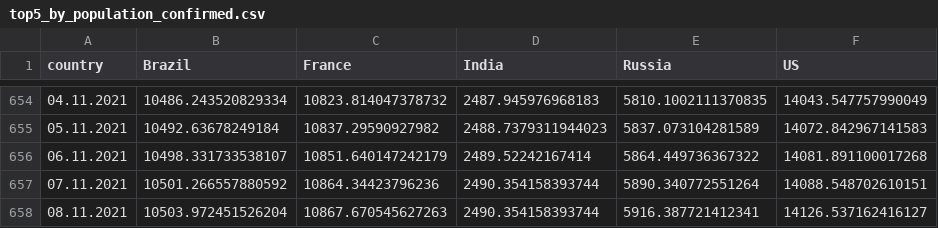
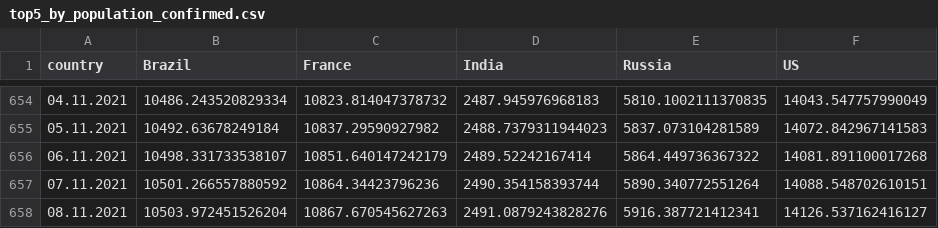
Before and after one commit to ctc/COVID-19-europe, a CSV file: top5_by_population_confirmed.csv, drawn as a sheet; only a part is shown, gaps mark what is left out.

```diff
--- a/top5_by_population_confirmed.csv
+++ b/top5_by_population_confirmed.csv
@@ -657,2 +657,2 @@ country,Brazil,France,India,Russia,US
 07.11.2021,10501.266557880592,10864.34423796236,2490.354158393744,5890.340772551264,14088.548702610151
-08.11.2021,10503.972451526204,10867.670545627263,2490.354158393744,5916.387721412341,14126.537162416127
+08.11.2021,10503.972451526204,10867.670545627263,2491.0879243828276,5916.387721412341,14126.537162416127
```
Also changed, not shown: top5_by_population_deaths.csv, top5_by_population_grow_percent_confirmed.csv, 5 other files.
